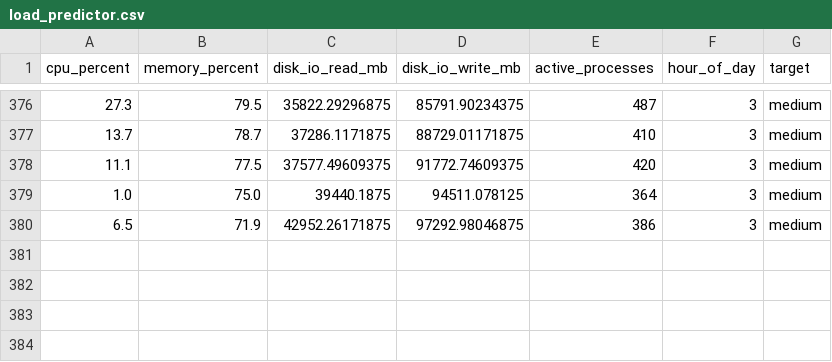
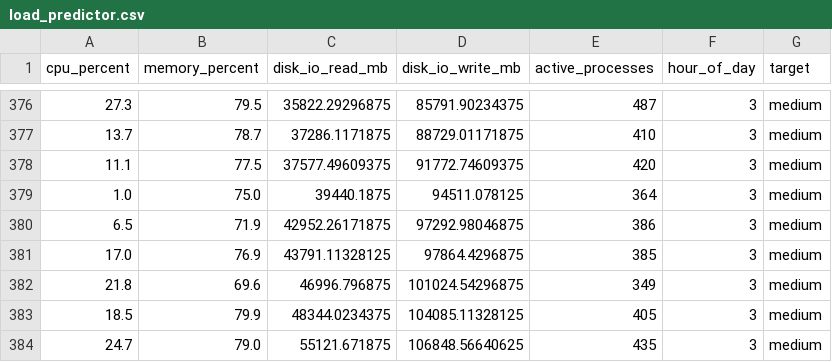
Before and after one commit to igeperales-jpg/metacortex-ai, a CSV file: ml_data/training/load_predictor.csv, drawn as a sheet; only a part is shown, gaps mark what is left out; the diff names each change by its address in the sheet, - before the commit and + after, or states it on an @@ line.

```diff
--- a/ml_data/training/load_predictor.csv
+++ b/ml_data/training/load_predictor.csv
+row 381: 17.0 | 76.9 | 43791.11328125 | 97864.4296875 | 385 | 3 | medium
+row 382: 21.8 | 69.6 | 46996.796875 | 101024.54296875 | 349 | 3 | medium
+row 383: 18.5 | 79.9 | 48344.0234375 | 104085.11328125 | 405 | 3 | medium
+row 384: 24.7 | 79.0 | 55121.671875 | 106848.56640625 | 435 | 3 | medium
```
Also changed, not shown: 2 other files.
